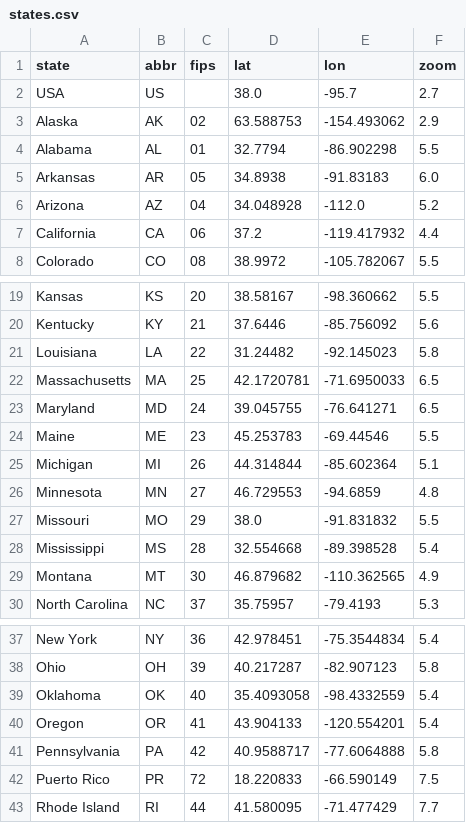
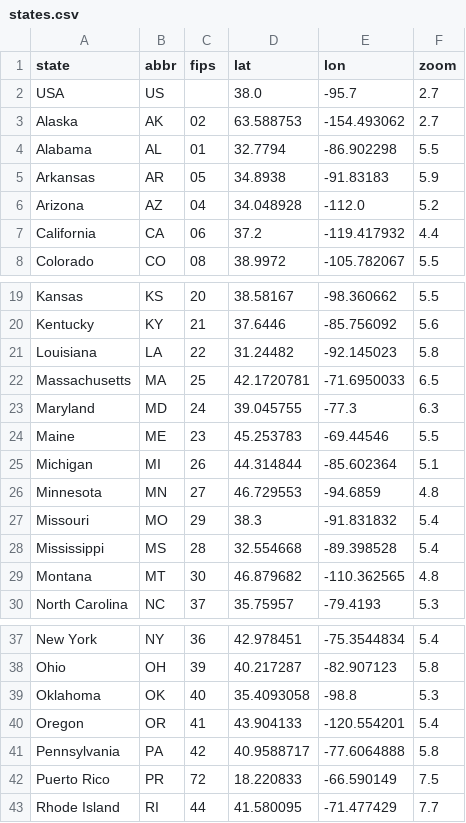
Before and after one commit to icanhazcodeplz/covid-data, a CSV file: data/states.csv, drawn as a sheet; only a part is shown, gaps mark what is left out.

Commit message:
Zoom out a few states

```diff
--- a/data/states.csv
+++ b/data/states.csv
@@ -2,5 +2,5 @@
 USA,US,,38.0,-95.7,2.7
-Alaska,AK,02,63.588753,-154.493062,2.9
+Alaska,AK,02,63.588753,-154.493062,2.7
 Alabama,AL,01,32.7794,-86.902298,5.5
-Arkansas,AR,05,34.8938,-91.83183,6.0
+Arkansas,AR,05,34.8938,-91.83183,5.9
 Arizona,AZ,04,34.048928,-112.0,5.2
@@ -22,3 +22,3 @@ Louisiana,LA,22,31.24482,-92.145023,5.8
 Massachusetts,MA,25,42.1720781,-71.6950033,6.5
-Maryland,MD,24,39.045755,-76.641271,6.5
+Maryland,MD,24,39.045755,-77.3,6.3
 Maine,ME,23,45.253783,-69.44546,5.5
@@ -26,5 +26,5 @@ Michigan,MI,26,44.314844,-85.602364,5.1
 Minnesota,MN,27,46.729553,-94.6859,4.8
-Missouri,MO,29,38.0,-91.831832,5.5
+Missouri,MO,29,38.3,-91.831832,5.4
 Mississippi,MS,28,32.554668,-89.398528,5.4
-Montana,MT,30,46.879682,-110.362565,4.9
+Montana,MT,30,46.879682,-110.362565,4.8
 North Carolina,NC,37,35.75957,-79.4193,5.3
@@ -38,3 +38,3 @@ New York,NY,36,42.978451,-75.3544834,5.4
 Ohio,OH,39,40.217287,-82.907123,5.8
-Oklahoma,OK,40,35.4093058,-98.4332559,5.4
+Oklahoma,OK,40,35.4093058,-98.8,5.3
 Oregon,OR,41,43.904133,-120.554201,5.4
```
